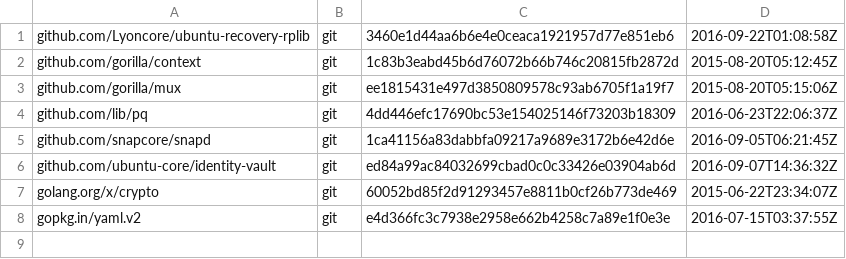
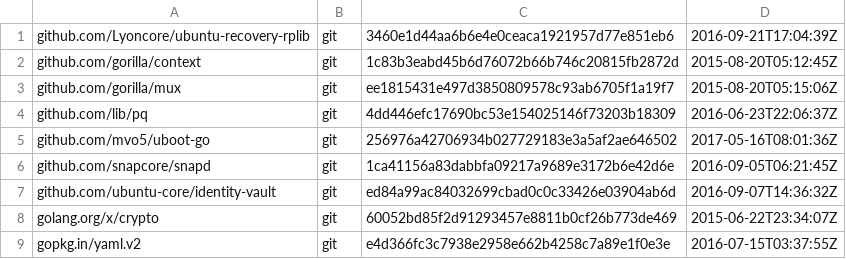
Before and after one commit to Lyoncore/ubuntu-recovery-image, a TSV file: dependencies.tsv, drawn as a sheet.

Commit message:
Add github.com/mvo5/uboot-go to dependency

```diff
--- a/dependencies.tsv
+++ b/dependencies.tsv
@@ -1,2 +1,2 @@
-github.com/Lyoncore/ubuntu-recovery-rplib	git	3460e1d44aa6b6e4e0ceaca1921957d77e851eb6	2016-09-22T01:08:58Z
+github.com/Lyoncore/ubuntu-recovery-rplib	git	3460e1d44aa6b6e4e0ceaca1921957d77e851eb6	2016-09-21T17:04:39Z
 github.com/gorilla/context	git	1c83b3eabd45b6d76072b66b746c20815fb2872d	2015-08-20T05:12:45Z
@@ -4,2 +4,3 @@ github.com/gorilla/mux	git	ee1815431e497d3850809578c93ab6705f1a19f7	2015-08-20T0
 github.com/lib/pq	git	4dd446efc17690bc53e154025146f73203b18309	2016-06-23T22:06:37Z
+github.com/mvo5/uboot-go	git	256976a42706934b027729183e3a5af2ae646502	2017-05-16T08:01:36Z
 github.com/snapcore/snapd	git	1ca41156a83dabbfa09217a9689e3172b6e42d6e	2016-09-05T06:21:45Z
```
